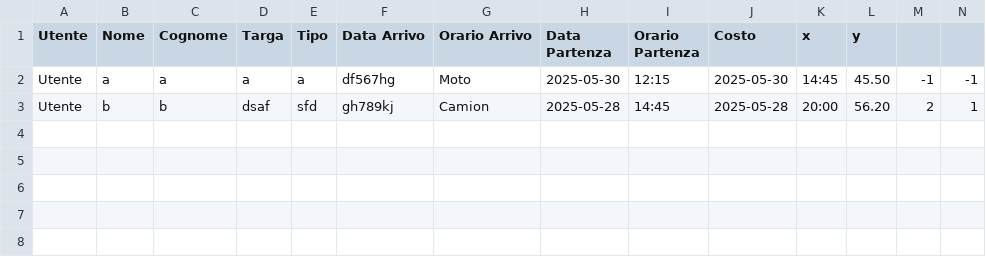
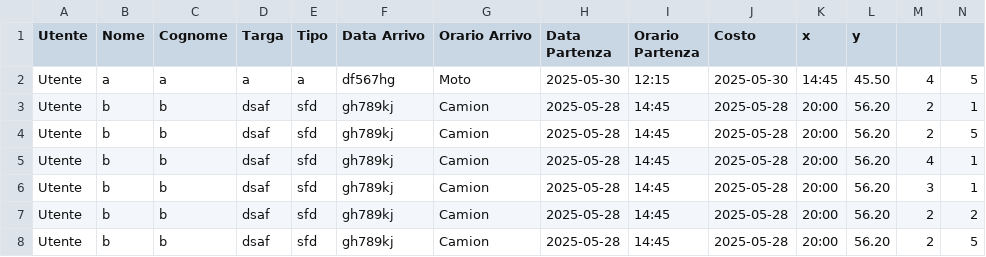
Before and after one commit to Fezze07/ParcheggioAPP, a CSV file: src/risorse/database/parcheggio.csv, drawn as a sheet.

```diff
--- a/src/risorse/database/parcheggio.csv
+++ b/src/risorse/database/parcheggio.csv
@@ -1,3 +1,8 @@
 Utente,Nome,Cognome,Targa,Tipo,Data Arrivo,Orario Arrivo,Data Partenza,Orario Partenza,Costo,x,y
-Utente,a,a,a,a,df567hg,Moto,2025-05-30,12:15,2025-05-30,14:45,45.50,-1,-1
+Utente,a,a,a,a,df567hg,Moto,2025-05-30,12:15,2025-05-30,14:45,45.50,4,5
 Utente,b,b,dsaf,sfd,gh789kj,Camion,2025-05-28,14:45,2025-05-28,20:00,56.20,2,1
+Utente,b,b,dsaf,sfd,gh789kj,Camion,2025-05-28,14:45,2025-05-28,20:00,56.20,2,5
+Utente,b,b,dsaf,sfd,gh789kj,Camion,2025-05-28,14:45,2025-05-28,20:00,56.20,4,1
+Utente,b,b,dsaf,sfd,gh789kj,Camion,2025-05-28,14:45,2025-05-28,20:00,56.20,3,1
+Utente,b,b,dsaf,sfd,gh789kj,Camion,2025-05-28,14:45,2025-05-28,20:00,56.20,2,2
+Utente,b,b,dsaf,sfd,gh789kj,Camion,2025-05-28,14:45,2025-05-28,20:00,56.20,2,5
```
Also changed, not shown: 15 other files.
